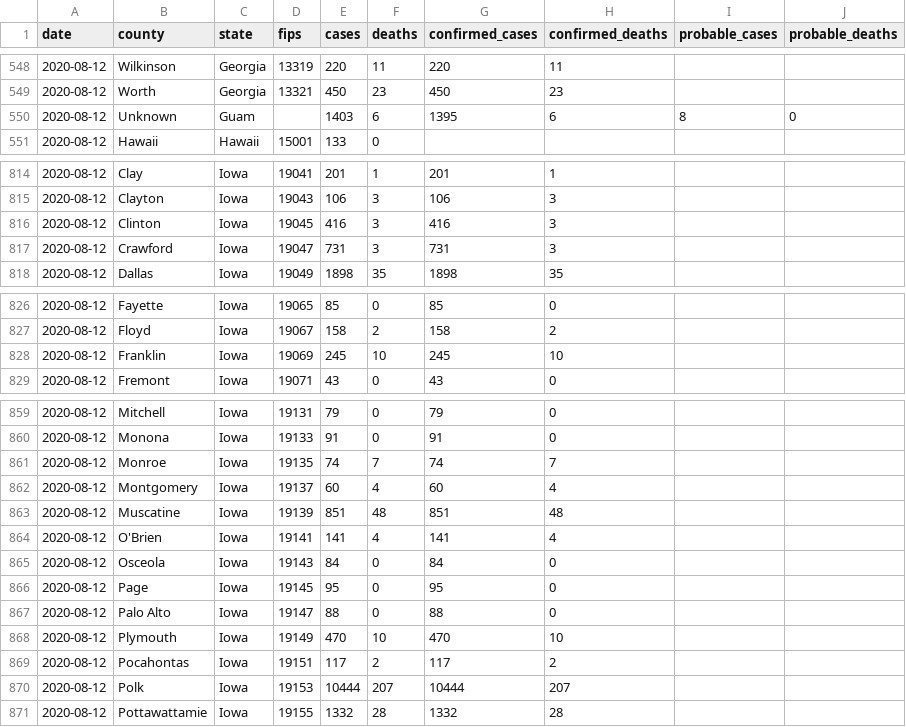
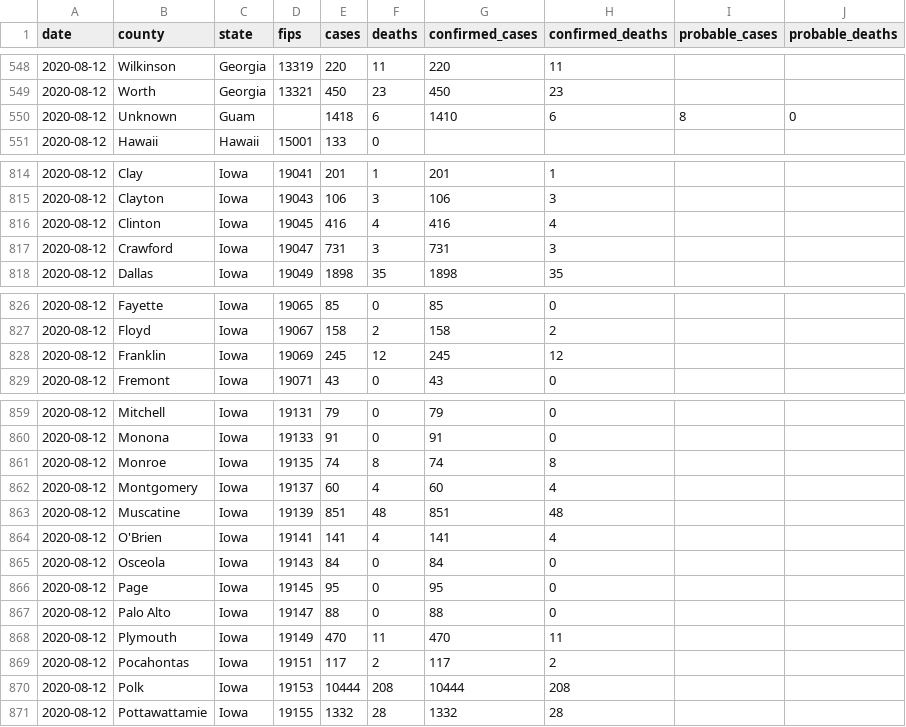
Before and after one commit to jamesewoo/covid-19-data, a CSV file: live/us-counties.csv, drawn as a sheet; only a part is shown, gaps mark what is left out.

Commit message:
Updating data.

```diff
--- a/live/us-counties.csv
+++ b/live/us-counties.csv
@@ -549,3 +549,3 @@ date,county,state,fips,cases,deaths,confirmed_cases,confirmed_deaths,probable_ca
 2020-08-12,Worth,Georgia,13321,450,23,450,23,,
-2020-08-12,Unknown,Guam,,1403,6,1395,6,8,0
+2020-08-12,Unknown,Guam,,1418,6,1410,6,8,0
 2020-08-12,Hawaii,Hawaii,15001,133,0,,,,
@@ -815,3 +815,3 @@ date,county,state,fips,cases,deaths,confirmed_cases,confirmed_deaths,probable_ca
 2020-08-12,Clayton,Iowa,19043,106,3,106,3,,
-2020-08-12,Clinton,Iowa,19045,416,3,416,3,,
+2020-08-12,Clinton,Iowa,19045,416,4,416,4,,
 2020-08-12,Crawford,Iowa,19047,731,3,731,3,,
@@ -827,3 +827,3 @@ date,county,state,fips,cases,deaths,confirmed_cases,confirmed_deaths,probable_ca
 2020-08-12,Floyd,Iowa,19067,158,2,158,2,,
-2020-08-12,Franklin,Iowa,19069,245,10,245,10,,
+2020-08-12,Franklin,Iowa,19069,245,12,245,12,,
 2020-08-12,Fremont,Iowa,19071,43,0,43,0,,
@@ -860,3 +860,3 @@ date,county,state,fips,cases,deaths,confirmed_cases,confirmed_deaths,probable_ca
 2020-08-12,Monona,Iowa,19133,91,0,91,0,,
-2020-08-12,Monroe,Iowa,19135,74,7,74,7,,
+2020-08-12,Monroe,Iowa,19135,74,8,74,8,,
 2020-08-12,Montgomery,Iowa,19137,60,4,60,4,,
@@ -867,5 +867,5 @@ date,county,state,fips,cases,deaths,confirmed_cases,confirmed_deaths,probable_ca
 2020-08-12,Palo Alto,Iowa,19147,88,0,88,0,,
-2020-08-12,Plymouth,Iowa,19149,470,10,470,10,,
+2020-08-12,Plymouth,Iowa,19149,470,11,470,11,,
 2020-08-12,Pocahontas,Iowa,19151,117,2,117,2,,
-2020-08-12,Polk,Iowa,19153,10444,207,10444,207,,
+2020-08-12,Polk,Iowa,19153,10444,208,10444,208,,
 2020-08-12,Pottawattamie,Iowa,19155,1332,28,1332,28,,
```
Also changed, not shown: live/us-states.csv, us-states.csv, 2 other files.
